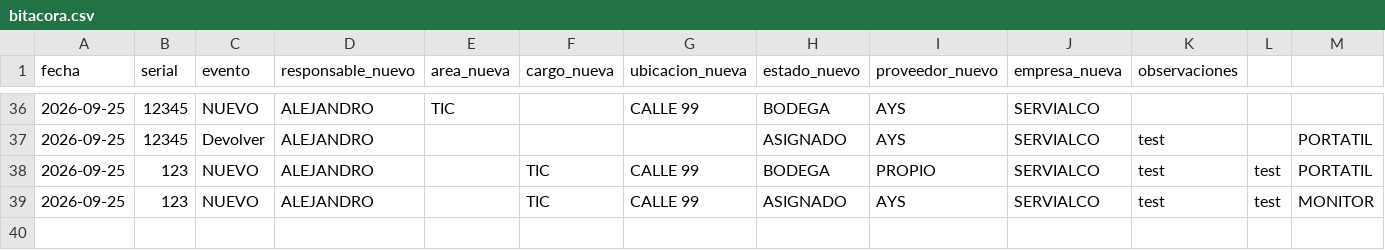
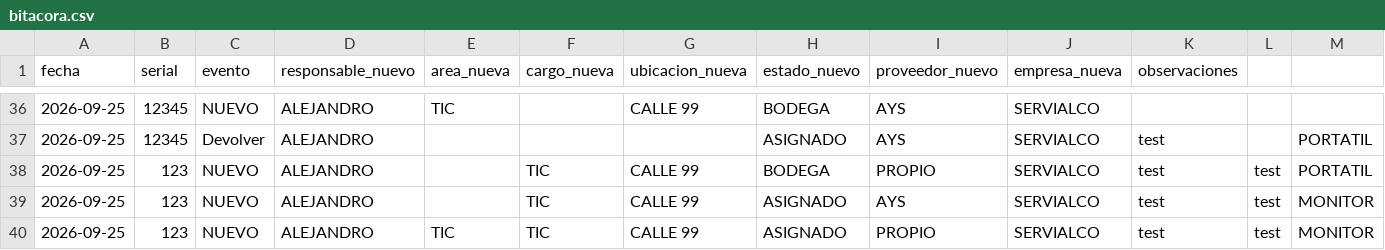
Before and after one commit to soporteti-beep/Inventario-Servialco, a CSV file: bitacora.csv, drawn as a sheet; only a part is shown, gaps mark what is left out; rows hold the shown columns only; the diff names each change by its address in the sheet, - before the commit and + after, or states it on an @@ line.

Commit message:
🚀 Evento PROPIO: 123

```diff
--- a/bitacora.csv
+++ b/bitacora.csv
+row 40: 2026-09-25 | 123 | NUEVO | ALEJANDRO | TIC | TIC | CALLE 99 | ASIGNADO | PROPIO | SERVIALCO | test | test | MONITOR
```
